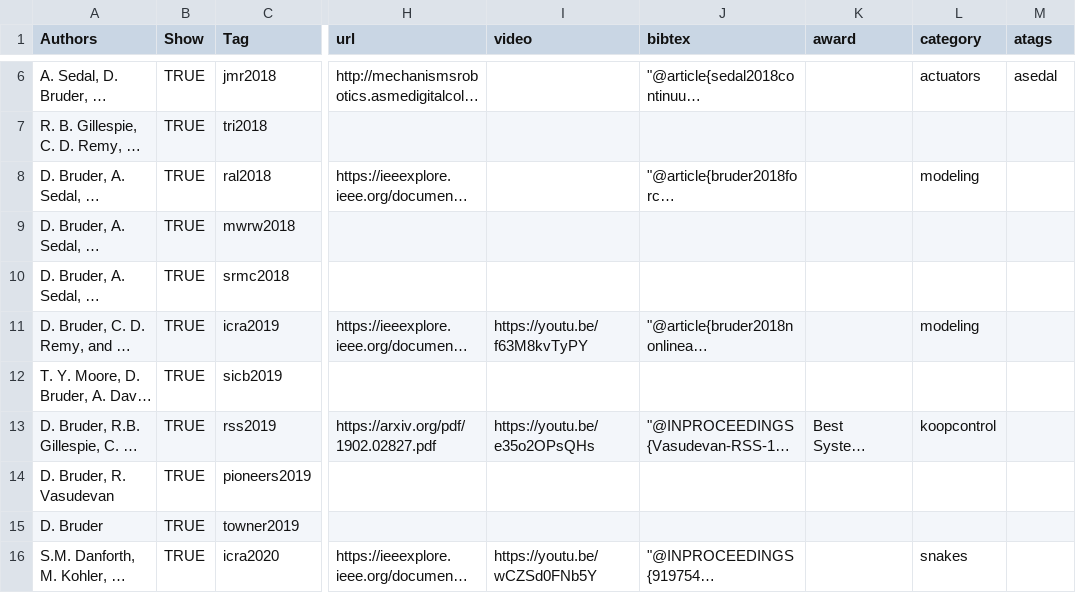
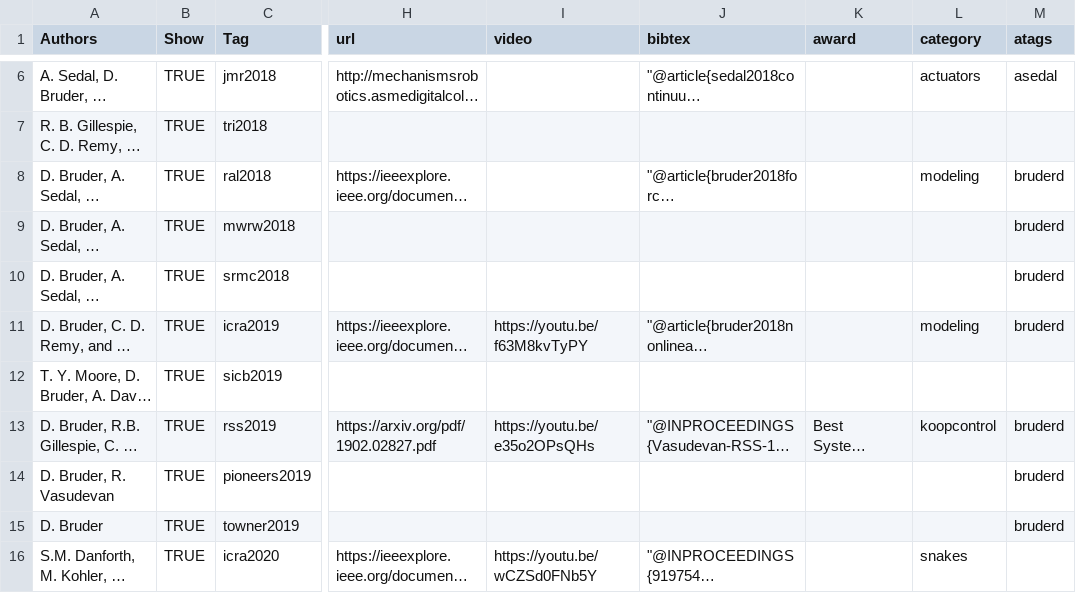
Before and after one commit to free-laboratory/free-laboratory.github.io, a CSV file: _data/publications.csv, drawn as a sheet; only a part is shown, gaps mark what is left out; long unchanged cells end in …; the diff covers the shown part only; the diff names each change by its address in the sheet, - before the commit and + after, or states it on an @@ line.

```diff
--- a/_data/publications.csv
+++ b/_data/publications.csv
-M8:M11 (atags): (empty)
+M8:M11 (atags): bruderd
-M13:M15 (atags): (empty)
+M13:M15 (atags): bruderd
```
Also changed, not shown: 1 added row and 7 edited cells elsewhere in this file, 15 other files.
